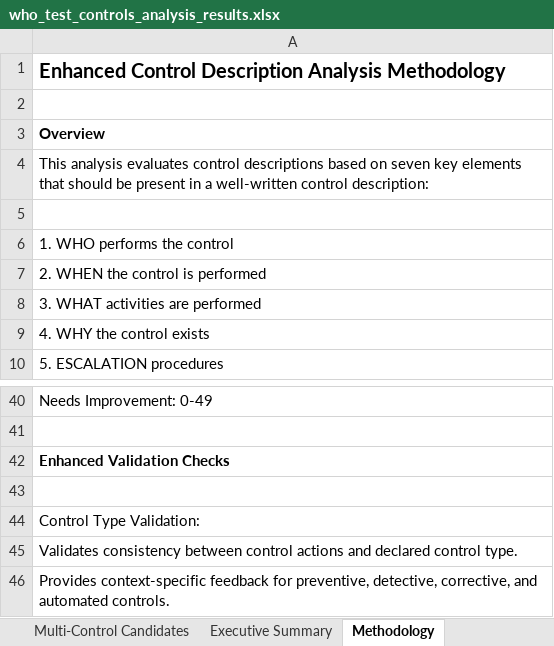
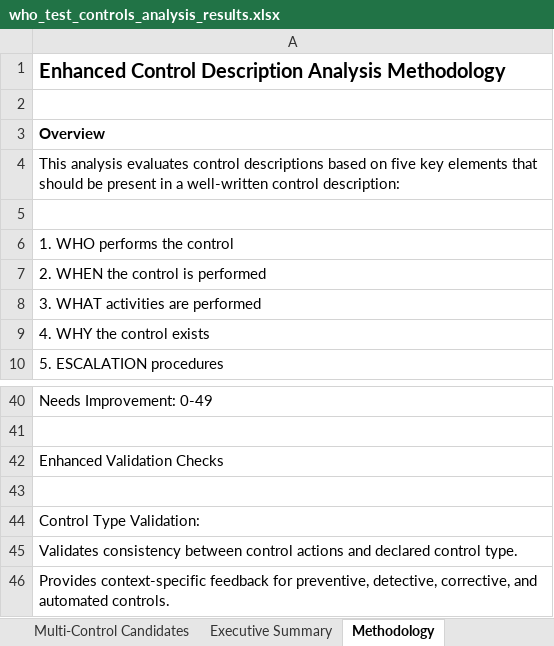
Before and after one commit to lblanes25/control-description-analyzer, an Excel workbook: who_test_controls_analysis_results.xlsx, sheet Methodology, drawn as a sheet; only a part is shown, gaps mark what is left out; values as stored, in another font and other column widths than the file's, no borders; the diff names each change by its address in the sheet, - before the commit and + after, or states it on an @@ line.

```diff
--- a/who_test_controls_analysis_results.xlsx (sheet Methodology)
+++ b/who_test_controls_analysis_results.xlsx (sheet Methodology)
-A4: …based on seven key elements…
+A4: …based on five key elements…
-A42 bold: on
+A42 bold: off
```
Also changed, not shown: sheet Enhancement Feedback, sheet Multi-Control Candidates, sheet Executive Summary, 9 other files.
